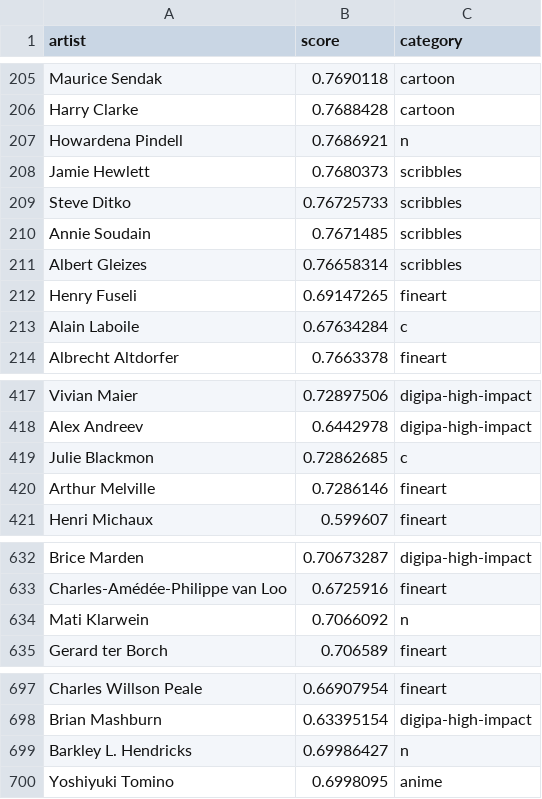
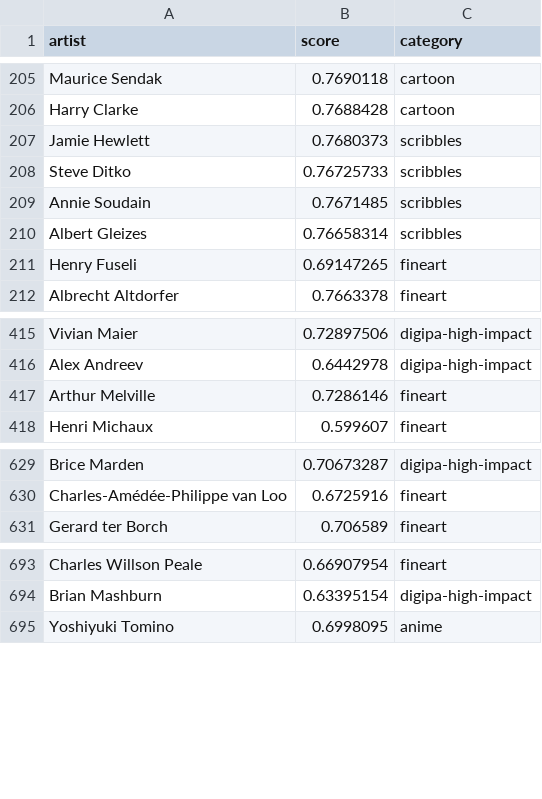
Before and after one commit to AUTOMATIC1111/stable-diffusion-webui, a CSV file: artists.csv, drawn as a sheet; only a part is shown, gaps mark what is left out; the diff covers the shown part only.

Commit message:
remove broken categories from artists.csv
fixes #6359

```diff
--- a/artists.csv
+++ b/artists.csv
@@ -206,3 +206,2 @@ Maurice Sendak,0.7690118,cartoon
 Harry Clarke,0.7688428,cartoon
-Howardena Pindell,0.7686921,n
 Jamie Hewlett,0.7680373,scribbles
@@ -212,3 +211,2 @@ Albert Gleizes,0.76658314,scribbles
 Henry Fuseli,0.69147265,fineart
-Alain Laboile,0.67634284,c
 Albrecht Altdorfer,0.7663378,fineart
@@ -418,3 +416,2 @@ Vivian Maier,0.72897506,digipa-high-impact
 Alex Andreev,0.6442978,digipa-high-impact
-Julie Blackmon,0.72862685,c
 Arthur Melville,0.7286146,fineart
@@ -633,3 +630,2 @@ Brice Marden,0.70673287,digipa-high-impact
 Charles-Amédée-Philippe van Loo,0.6725916,fineart
-Mati Klarwein,0.7066092,n
 Gerard ter Borch,0.706589,fineart
@@ -698,3 +694,2 @@ Charles Willson Peale,0.66907954,fineart
 Brian Mashburn,0.63395154,digipa-high-impact
-Barkley L. Hendricks,0.69986427,n
 Yoshiyuki Tomino,0.6998095,anime
```
Also changed, not shown: 19 removed rows elsewhere in this file.
